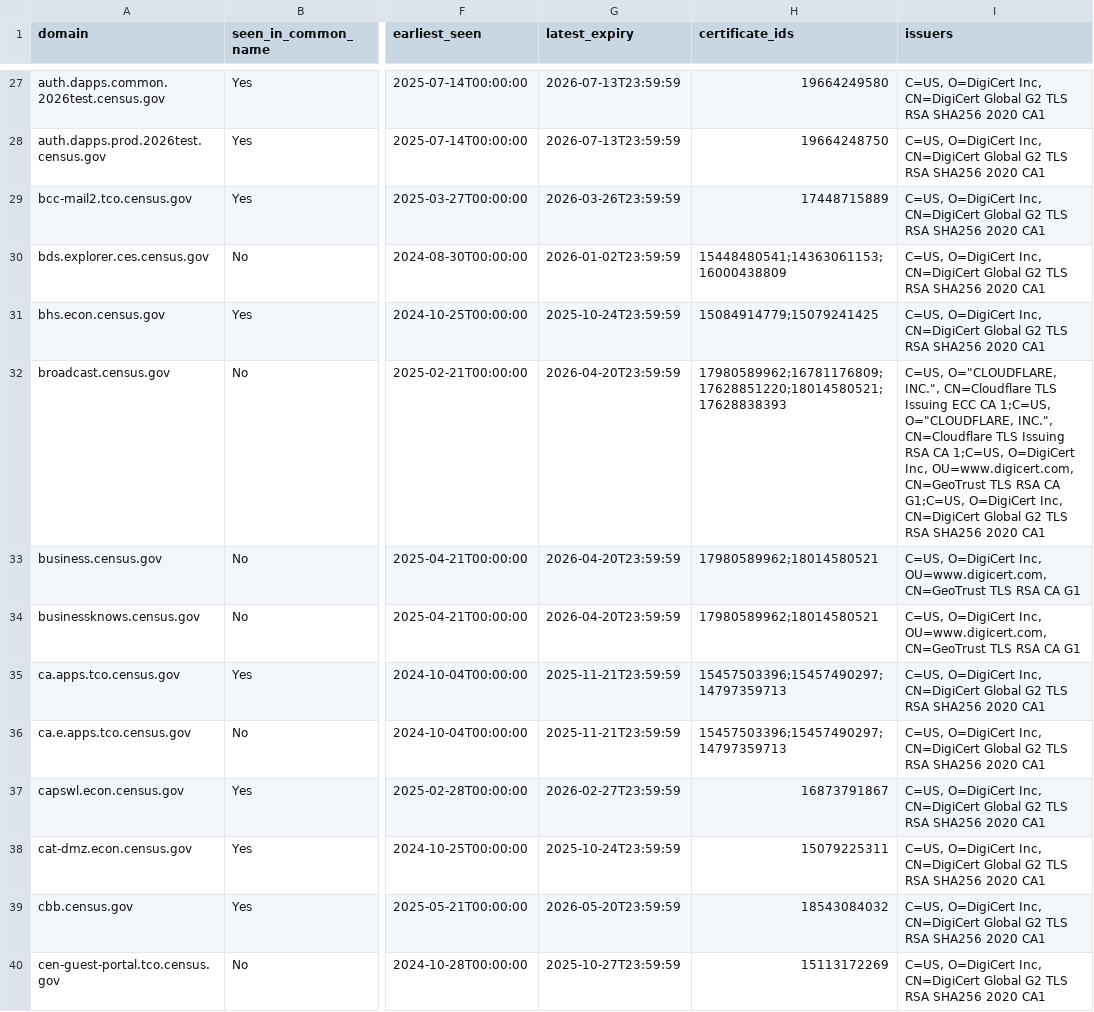
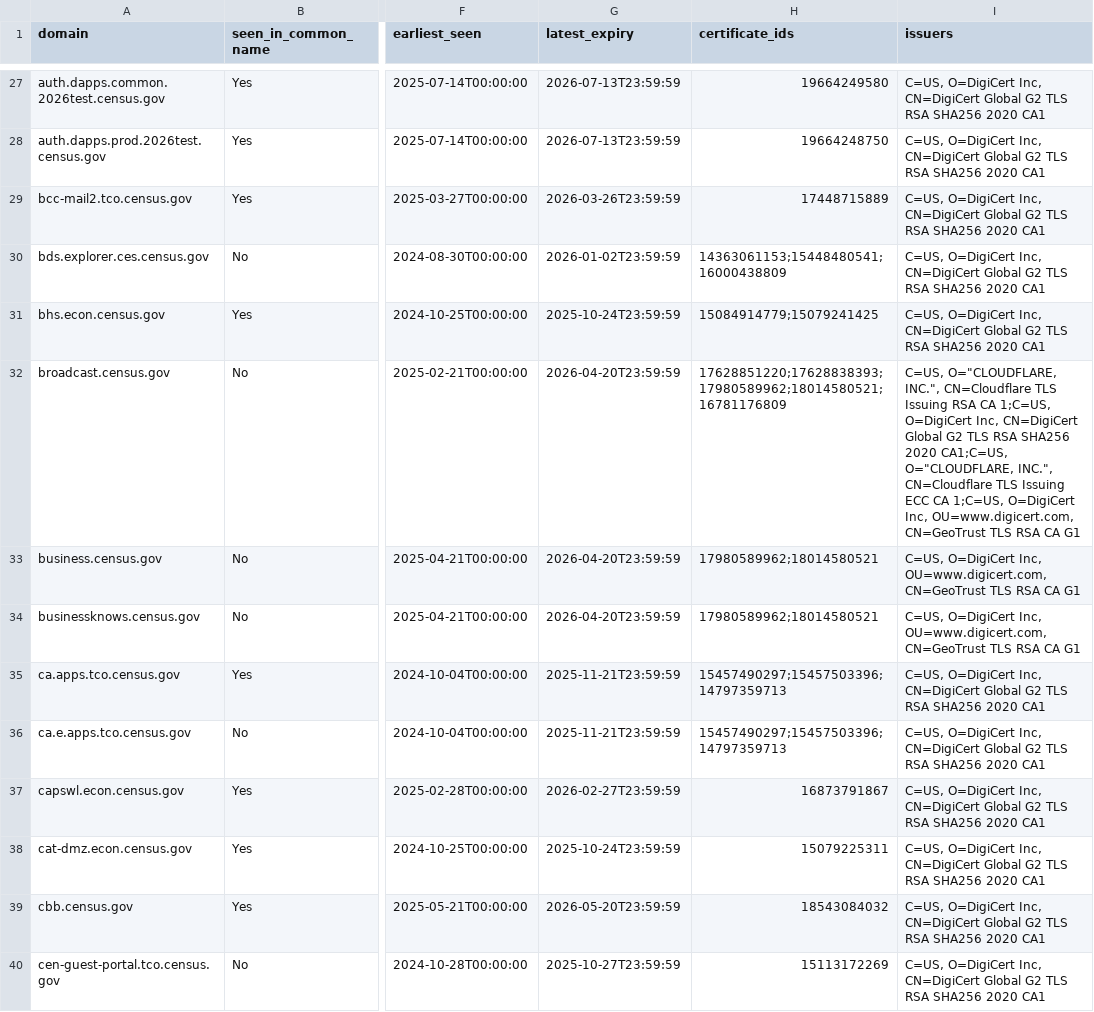
Before and after one commit to fartbagxp/gov-domains, a CSV file: data/csv/domain.census.gov.csv, drawn as a sheet; only a part is shown, gaps mark what is left out; the diff covers the shown part only; the diff names each change by its address in the sheet, - before the commit and + after, or states it on an @@ line.

```diff
--- a/data/csv/domain.census.gov.csv
+++ b/data/csv/domain.census.gov.csv
-H30 (certificate_ids): 15448480541;14363061153;16000438809
+H30 (certificate_ids): 14363061153;15448480541;16000438809
-H32 (certificate_ids): 17980589962;16781176809;17628851220;18014580521;17628838393
+H32 (certificate_ids): 17628851220;17628838393;17980589962;18014580521;16781176809
-I32 (issuers): …TLS Issuing ECC CA 1;C=US, O="CLOUDFLARE, INC.", CN=Cloudflare TLS Issuing RSA CA 1;C=US, O=DigiCert Inc, OU=www.digicert.com, CN=GeoTrust TLS RSA CA G1;C=US, O=DigiCert Inc, CN=DigiCert Global G2 TLS RSA SHA256 2020 CA1
+I32 (issuers): …TLS Issuing RSA CA 1;C=US, O=DigiCert Inc, CN=DigiCert Global G2 TLS RSA SHA256 2020 CA1;C=US, O="CLOUDFLARE, INC.", CN=Cloudflare TLS Issuing ECC CA 1;C=US, O=DigiCert Inc, OU=www.digicert.com, CN=GeoTrust TLS RSA CA G1
-H35:H36 (certificate_ids): 15457503396;15457490297;14797359713
+H35:H36 (certificate_ids): 15457490297;15457503396;14797359713
```
Also changed, not shown: 1 added row and 120 edited cells elsewhere in this file, data/csv/domain.cdc.gov.csv, data/csv/domain.dot.gov.csv, 20 other files.
